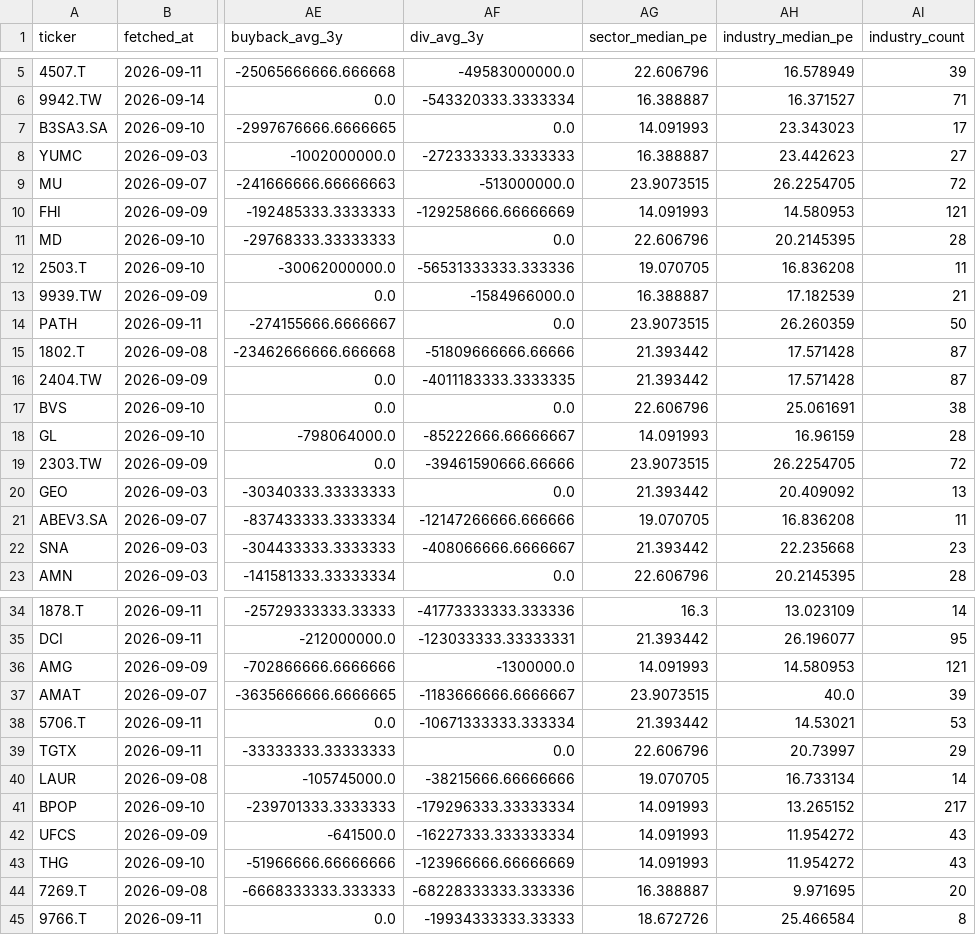
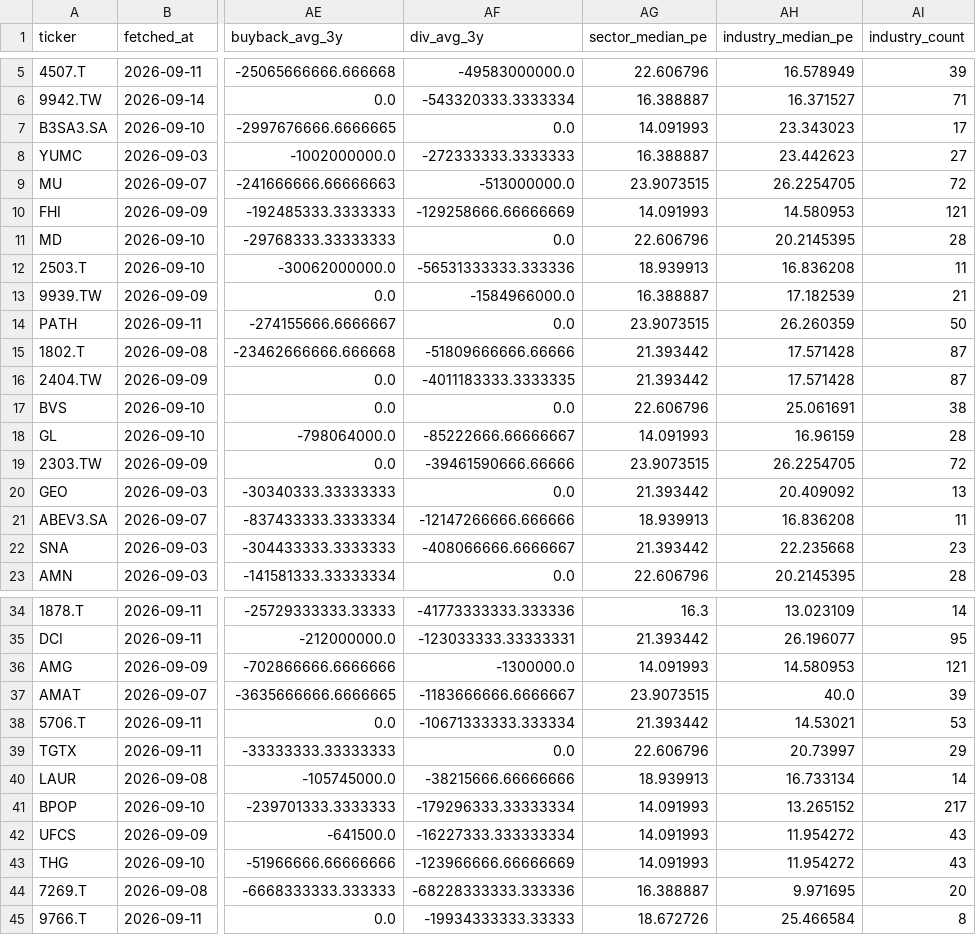
Before and after one commit to poubelleddeeaavvcc-web/Bot-Valorisation, a CSV file: results/screener/long_candidates_latest.csv, drawn as a sheet; only a part is shown, gaps mark what is left out; the diff names each change by its address in the sheet, - before the commit and + after, or states it on an @@ line.

```diff
--- a/results/screener/long_candidates_latest.csv
+++ b/results/screener/long_candidates_latest.csv
-AG12 (sector_median_pe): 19.070705
+AG12 (sector_median_pe): 18.939913
-AG21 (sector_median_pe): 19.070705
+AG21 (sector_median_pe): 18.939913
-AG40 (sector_median_pe): 19.070705
+AG40 (sector_median_pe): 18.939913
```
Also changed, not shown: data/universe/sector_momentum.csv, results/screener/quality_perspective_notes.csv, 2 other files.
